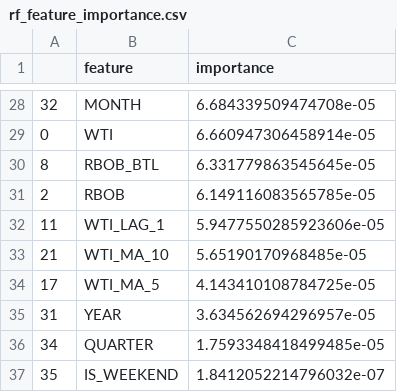
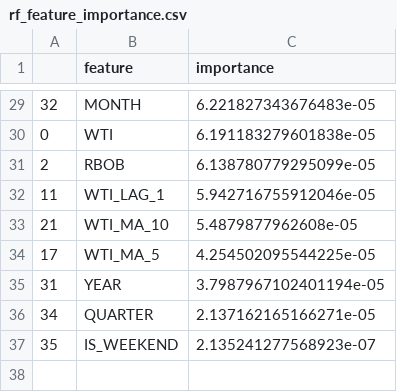
Before and after one commit to Aravindanvi/capstone-fuel-price-risk, a CSV file: results/rf_feature_importance.csv, drawn as a sheet; only a part is shown, gaps mark what is left out; the diff covers the shown part only.

```diff
--- a/results/rf_feature_importance.csv
+++ b/results/rf_feature_importance.csv
@@ -28,10 +29,9 @@
-32,MONTH,6.684339509474708e-05
-0,WTI,6.660947306458914e-05
-8,RBOB_BTL,6.331779863545645e-05
-2,RBOB,6.149116083565785e-05
-11,WTI_LAG_1,5.9477550285923606e-05
-21,WTI_MA_10,5.65190170968485e-05
-17,WTI_MA_5,4.143410108784725e-05
-31,YEAR,3.634562694296957e-05
-34,QUARTER,1.7593348418499485e-05
-35,IS_WEEKEND,1.8412052214796032e-07
+32,MONTH,6.221827343676483e-05
+0,WTI,6.191183279601838e-05
+2,RBOB,6.138780779295099e-05
+11,WTI_LAG_1,5.942716755912046e-05
+21,WTI_MA_10,5.4879877962608e-05
+17,WTI_MA_5,4.254502095544225e-05
+31,YEAR,3.7987967102401194e-05
+34,QUARTER,2.137162165166271e-05
+35,IS_WEEKEND,2.135241277568923e-07
```
Also changed, not shown: 6 added rows, 5 removed rows and 21 edited cells elsewhere in this file, data/processed/X_test.csv, data/processed/y_test.csv, 19 other files.
